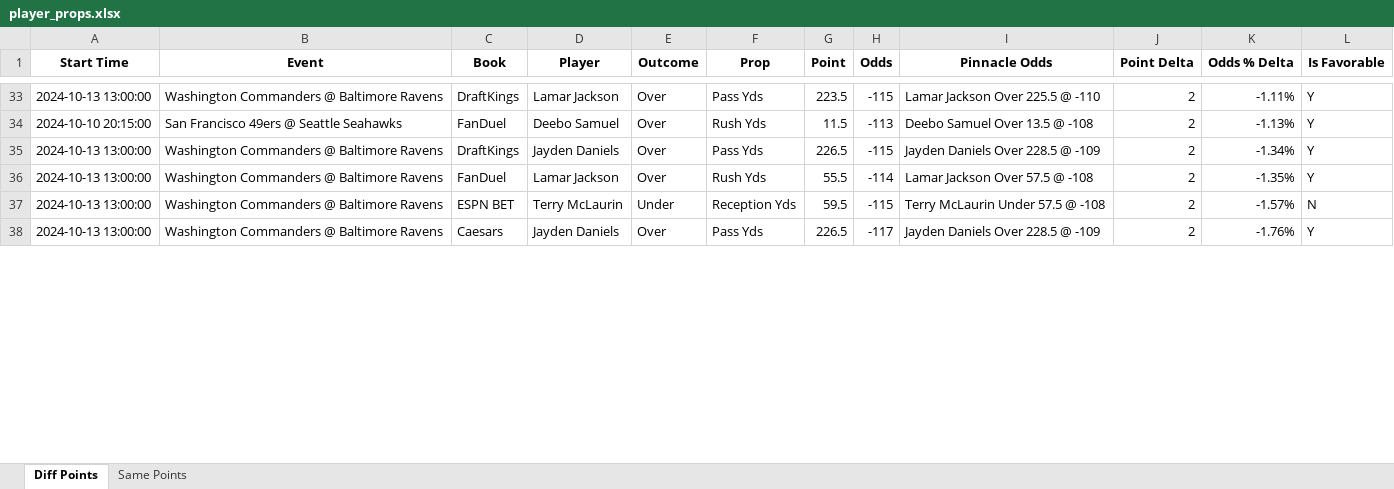
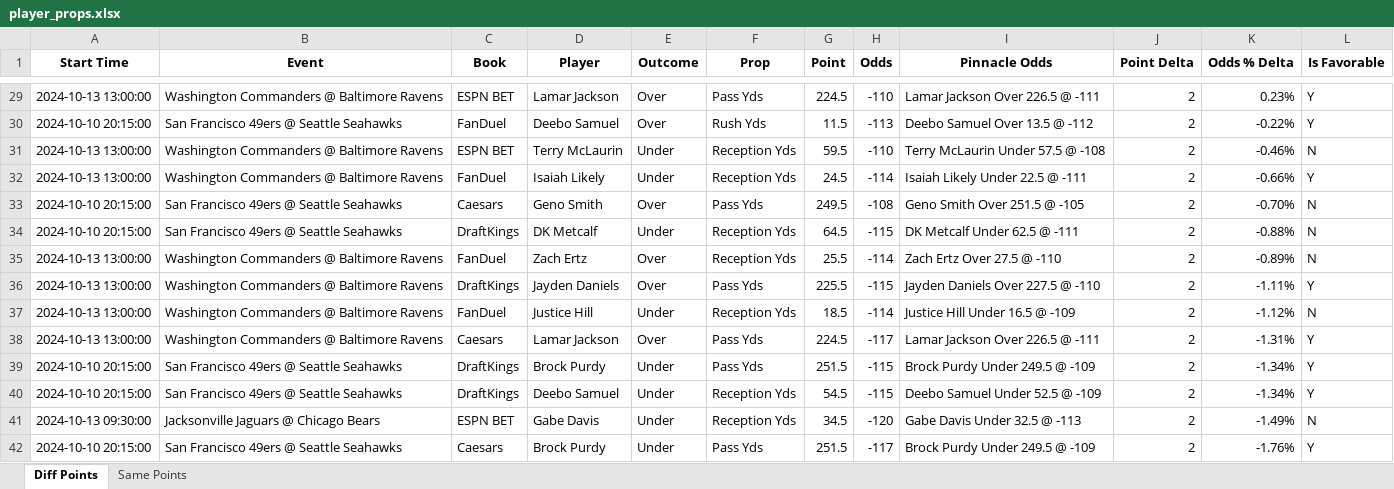
Before and after one commit to rahulShahCode/player-props-scraper, an Excel workbook: player_props.xlsx, sheet Diff Points, drawn as a sheet; only a part is shown, gaps mark what is left out; values as stored, in another font and other column widths than the file's, no borders; removed rows and columns are numbered as before the commit, all else as after; the diff covers the shown part only; the diff names each change by its address in the sheet, - before the commit and + after, or states it on an @@ line.

```diff
--- a/player_props.xlsx (sheet Diff Points)
+++ b/player_props.xlsx (sheet Diff Points)
-C29 (Book): DraftKings
+C29 (Book): ESPN BET
-G29 (Point): 223.5
+G29 (Point): 224.5
-H29 (Odds): -115
+H29 (Odds): -110
-I29 (Pinnacle Odds): Lamar Jackson Over 225.5 @ -110
+I29 (Pinnacle Odds): Lamar Jackson Over 226.5 @ -111
-K29 (Odds % Delta): -1.11%
+K29 (Odds % Delta): 0.23%
-I30 (Pinnacle Odds): Deebo Samuel Over 13.5 @ -108
+I30 (Pinnacle Odds): Deebo Samuel Over 13.5 @ -112
-K30 (Odds % Delta): -1.13%
+K30 (Odds % Delta): -0.22%
+row 31: 2024-10-13 13:00:00 | Washington Commanders @ Baltimore Ravens | ESPN BET | Terry McLaurin | Under | Reception Yds | 59.5 | -110 | Terry McLaurin Under 57.5 @ -108 | 2 | -0.46% | N
+row 32: 2024-10-13 13:00:00 | Washington Commanders @ Baltimore Ravens | FanDuel | Isaiah Likely | Under | Reception Yds | 24.5 | -114 | Isaiah Likely Under 22.5 @ -111 | 2 | -0.66% | Y
+row 33: 2024-10-10 20:15:00 | San Francisco 49ers @ Seattle Seahawks | Caesars | Geno Smith | Over | Pass Yds | 249.5 | -108 | Geno Smith Over 251.5 @ -105 | 2 | -0.70% | N
+row 34: 2024-10-10 20:15:00 | San Francisco 49ers @ Seattle Seahawks | DraftKings | DK Metcalf | Under | Reception Yds | 64.5 | -115 | DK Metcalf Under 62.5 @ -111 | 2 | -0.88% | N
+row 35: 2024-10-13 13:00:00 | Washington Commanders @ Baltimore Ravens | FanDuel | Zach Ertz | Over | Reception Yds | 25.5 | -114 | Zach Ertz Over 27.5 @ -110 | 2 | -0.89% | N
-G36 (Point): 226.5
+G36 (Point): 225.5
-I36 (Pinnacle Odds): Jayden Daniels Over 228.5 @ -109
+I36 (Pinnacle Odds): Jayden Daniels Over 227.5 @ -110
-K36 (Odds % Delta): -1.34%
+K36 (Odds % Delta): -1.11%
-row 36: 2024-10-13 13:00:00 | Washington Commanders @ Baltimore Ravens | FanDuel | Lamar Jackson | Over | Rush Yds | 55.5 | -114 | Lamar Jackson Over 57.5 @ -108 | 2 | -1.35% | Y
-C37 (Book): ESPN BET
+C37 (Book): FanDuel
-D37 (Player): Terry McLaurin
+D37 (Player): Justice Hill
-G37 (Point): 59.5
+G37 (Point): 18.5
-H37 (Odds): -115
+H37 (Odds): -114
-I37 (Pinnacle Odds): Terry McLaurin Under 57.5 @ -108
+I37 (Pinnacle Odds): Justice Hill Under 16.5 @ -109
-K37 (Odds % Delta): -1.57%
+K37 (Odds % Delta): -1.12%
-D38 (Player): Jayden Daniels
+D38 (Player): Lamar Jackson
-G38 (Point): 226.5
+G38 (Point): 224.5
-I38 (Pinnacle Odds): Jayden Daniels Over 228.5 @ -109
+I38 (Pinnacle Odds): Lamar Jackson Over 226.5 @ -111
-K38 (Odds % Delta): -1.76%
+K38 (Odds % Delta): -1.31%
+row 39: 2024-10-10 20:15:00 | San Francisco 49ers @ Seattle Seahawks | DraftKings | Brock Purdy | Under | Pass Yds | 251.5 | -115 | Brock Purdy Under 249.5 @ -109 | 2 | -1.34% | Y
+row 40: 2024-10-10 20:15:00 | San Francisco 49ers @ Seattle Seahawks | DraftKings | Deebo Samuel | Under | Reception Yds | 54.5 | -115 | Deebo Samuel Under 52.5 @ -109 | 2 | -1.34% | Y
+row 41: 2024-10-13 09:30:00 | Jacksonville Jaguars @ Chicago Bears | ESPN BET | Gabe Davis | Under | Reception Yds | 34.5 | -120 | Gabe Davis Under 32.5 @ -113 | 2 | -1.49% | N
+row 42: 2024-10-10 20:15:00 | San Francisco 49ers @ Seattle Seahawks | Caesars | Brock Purdy | Under | Pass Yds | 251.5 | -117 | Brock Purdy Under 249.5 @ -109 | 2 | -1.76% | Y
```
Also changed, not shown: 36 added rows, 35 removed rows and 193 edited cells elsewhere in this sheet, sheet Same Points, 2 other files.
